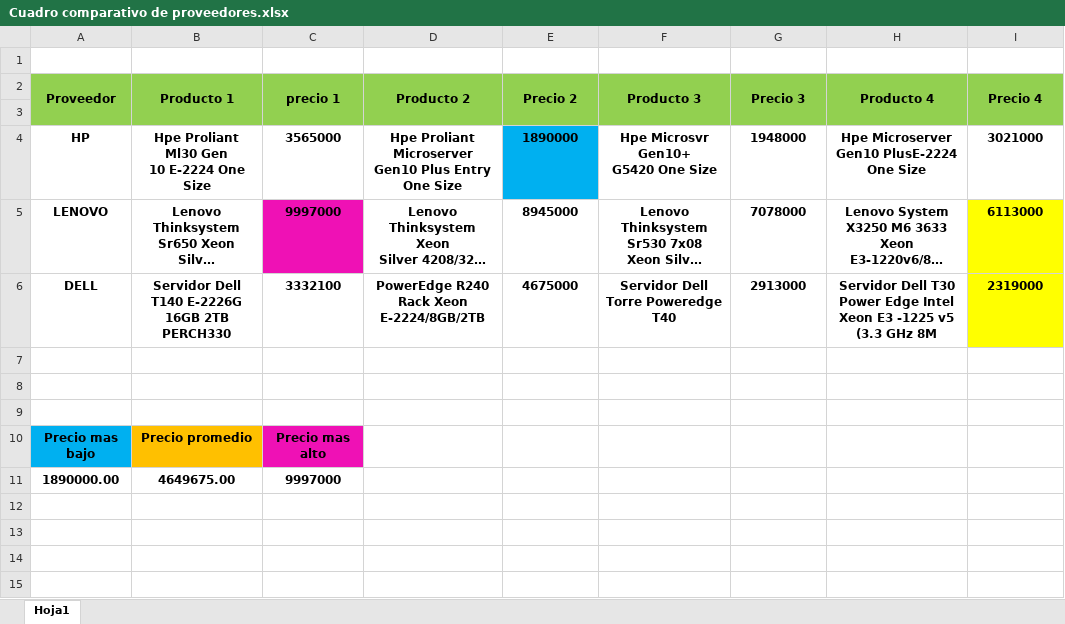
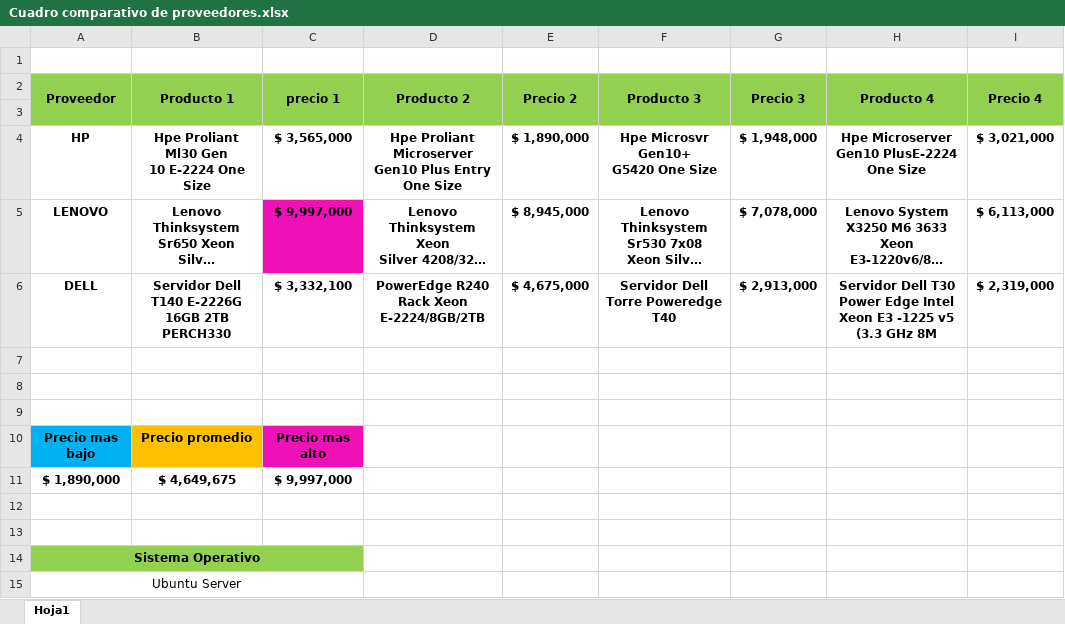
Before and after one commit to shihan1nnom/Cetaf_Python_Uikit_V1, an Excel workbook: Entregables/Cuadro comparativo de proveedores.xlsx, sheet Hoja1, drawn as a sheet; long unchanged cells end in …; values as stored, in another font and other column widths than the file's, no borders; addresses are those after the commit; the diff names each change by its address in the sheet, - before the commit and + after, or states it on an @@ line.

Commit message:
Revision de entregables

```diff
--- a/Entregables/Cuadro comparativo de proveedores.xlsx (sheet Hoja1)
+++ b/Entregables/Cuadro comparativo de proveedores.xlsx (sheet Hoja1)
-C4 (precio 1): 3565000
+C4 (precio 1): $ 3,565,000
-E4 (Precio 2): 1890000
+E4 (Precio 2): $ 1,890,000
-E4 fill: #00B0F0
+E4 fill: none
-G4 (Precio 3): 1948000
+G4 (Precio 3): $ 1,948,000
-I4 (Precio 4): 3021000
+I4 (Precio 4): $ 3,021,000
-C5 (precio 1): 9997000
+C5 (precio 1): $ 9,997,000
-E5 (Precio 2): 8945000
+E5 (Precio 2): $ 8,945,000
-G5 (Precio 3): 7078000
+G5 (Precio 3): $ 7,078,000
-I5 (Precio 4): 6113000
+I5 (Precio 4): $ 6,113,000
-I5:I6 fill: #FFFF00
+I5:I6 fill: none
-C6 (precio 1): 3332100
+C6 (precio 1): $ 3,332,100
-E6 (Precio 2): 4675000
+E6 (Precio 2): $ 4,675,000
-G6 (Precio 3): 2913000
+G6 (Precio 3): $ 2,913,000
-I6 (Precio 4): 2319000
+I6 (Precio 4): $ 2,319,000
+row 11: $ 1,890,000 | $ 4,649,675 | $ 9,997,000
-row 12: 1890000.00 | 4649675.00 | 9997000
+row 12: (empty)
+row 13: (empty)
+row 14: Sistema Operativo
+row 15: Ubuntu Server
```
Also changed, not shown: Entregables/Atributos de calidad.xlsx, 1 other file.
